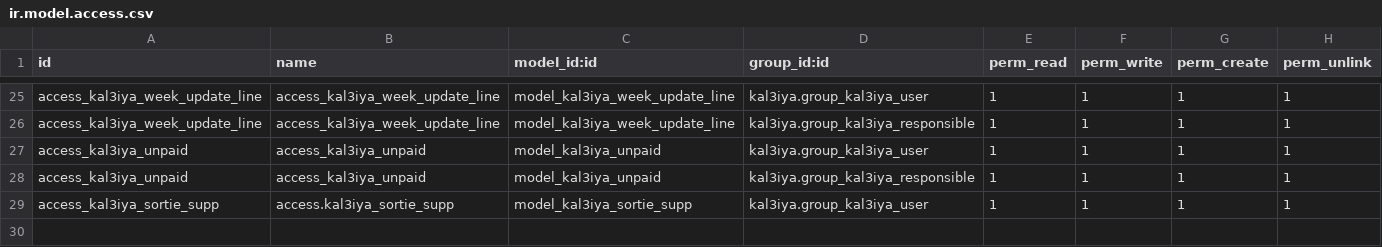
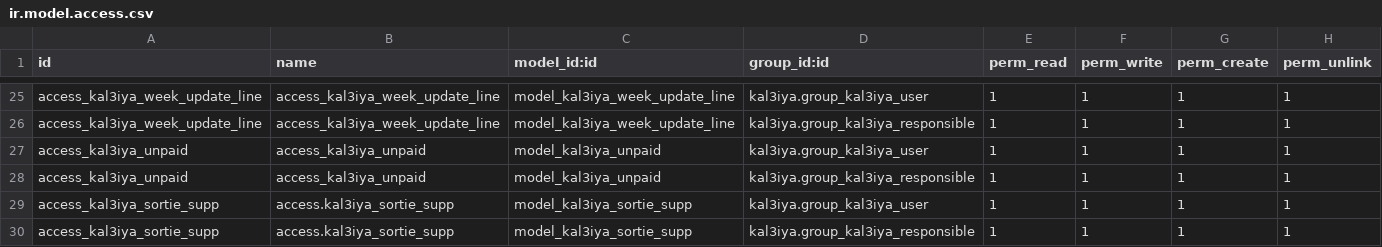
Before and after one commit to ayoubakhrif/Soufiane-Food, a CSV file: custom-addons/kal3iya/security/ir.model.access.csv, drawn as a sheet; only a part is shown, gaps mark what is left out.

Commit message:
Mise à jour du code kal3iya

```diff
--- a/custom-addons/kal3iya/security/ir.model.access.csv
+++ b/custom-addons/kal3iya/security/ir.model.access.csv
@@ -29 +29,2 @@ access_kal3iya_unpaid,access_kal3iya_unpaid,model_kal3iya_unpaid,kal3iya.group_k
 access_kal3iya_sortie_supp,access.kal3iya_sortie_supp,model_kal3iya_sortie_supp,kal3iya.group_kal3iya_user,1,1,1,1
+access_kal3iya_sortie_supp,access.kal3iya_sortie_supp,model_kal3iya_sortie_supp,kal3iya.group_kal3iya_responsible,1,1,1,1
```
